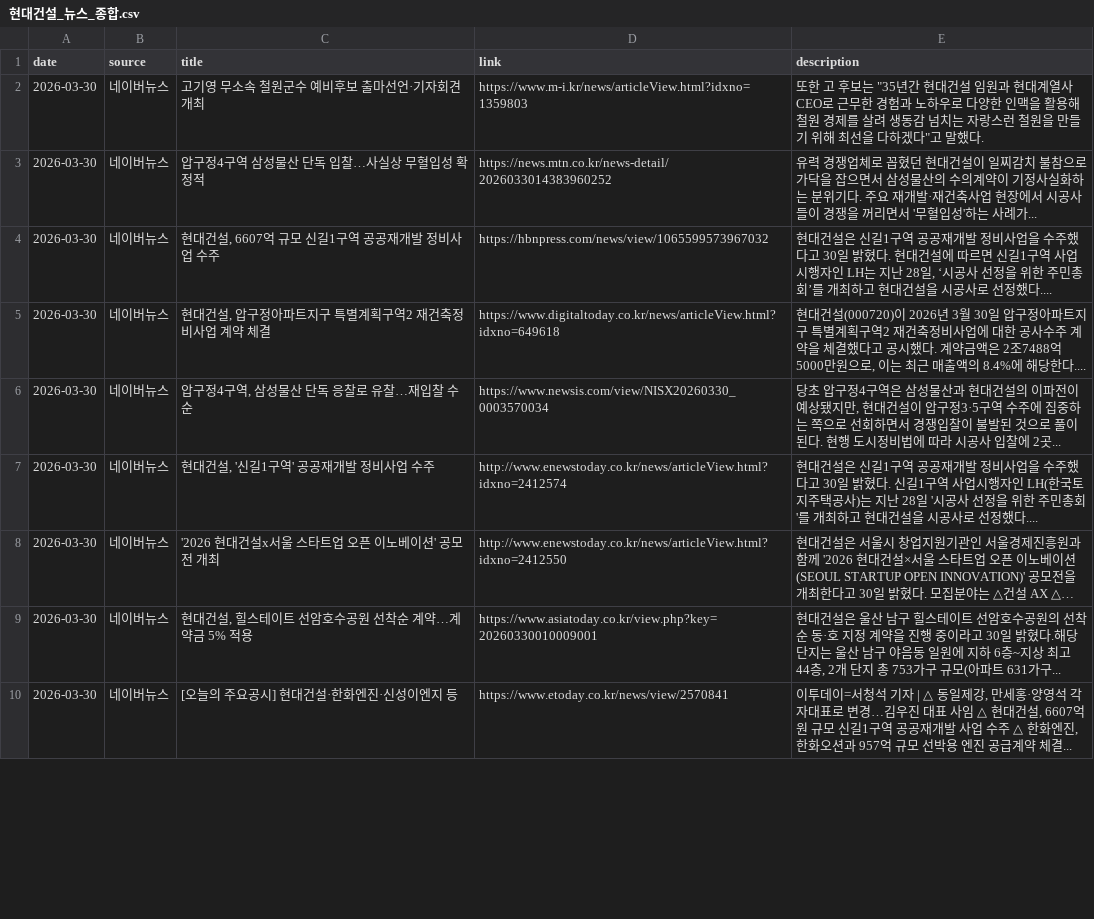
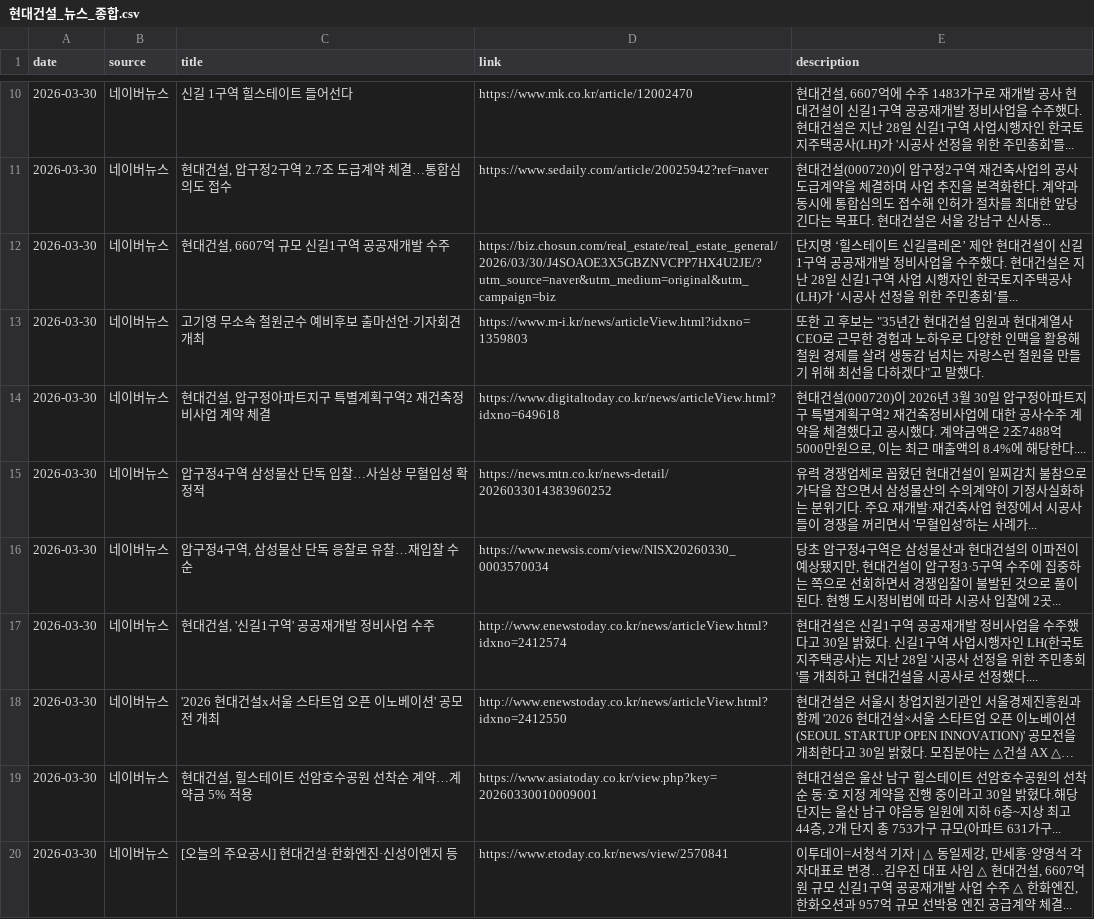
Before and after one commit to hdec-daily-news/hdec-daily-news.github.io, a CSV file: 현대건설_뉴스_종합.csv, drawn as a sheet; only a part is shown, gaps mark what is left out; long unchanged cells end in …; the diff covers the shown part only.

```diff
--- a/현대건설_뉴스_종합.csv
+++ b/현대건설_뉴스_종합.csv
@@ -2,5 +10,7 @@
+2026-03-30,네이버뉴스,신길 1구역 힐스테이트 들어선다,https://www.mk.co.kr/article/12002470,"현대건설, 6607억에 수주 1483가구로 재개발 공사 현대건설이 신길1구역 공공재개발 정비사업을 수주했다. 현대건설은 지난 28일 신길1구역 사업시행자인 한국토지주택공사(LH)가 '시공사 선정을 위한 주민총회'를... "
+2026-03-30,네이버뉴스,"현대건설, 압구정2구역 2.7조 도급계약 체결…통합심의도 접수",https://www.sedaily.com/article/20025942?ref=naver,현대건설(000720)이 압구정2구역 재건축사업의 공사도급계약을 체결하며 사업 추진을 본격화한다. 계약과 동시에 통합심의도 접수해 인허가 절차를 최대한 앞당긴다는 목표다. 현대건설은 서울 강남구 신사동...
+2026-03-30,네이버뉴스,"현대건설, 6607억 규모 신길1구역 공공재개발 수주",https://biz.chosun.com/real_estate/real_estate_general/2026/03/30/J4SOAOE3X5GBZNVCPP7HX4U2JE/?utm_source=naver&utm_medium=original&utm_campaign=biz,단지명 ‘힐스테이트 신길클레온’ 제안 현대건설이 신길1구역 공공재개발 정비사업을 수주했다. 현대건설은 지난 28일 신길1구역 사업 시행자인 한국토지주택공사(LH)가 ‘시공사 선정을 위한 주민총회’를...
 2026-03-30,네이버뉴스,고기영 무소속 철원군수 예비후보 출마선언·기자회견 개최,https://www.m-i.kr/news/articleView.html?idxno=1359803,"또한 고 후보는 ""35년간 현대건설 임원과 현대계열사 CEO로 근무한 경험과 노하우로 다양한 인맥을 활용해 철원 경제를 살려 생동감 넘치는 자랑스런 철원을 만들기 위해 최선을 다하겠다""고 말했다."
+2026-03-30,네이버뉴스,"현대건설, 압구정아파트지구 특별계획구역2 재건축정비사업 계약 체결",https://www.digitaltoday.co.kr/news/articleView.html?idxno=649618,"현대건설(000720)이 2026년 3월 30일 압구정아파트지구 특별계획구역2 재건축정비사업에 대한 공사수주 계약을 체결했다고 공시했다. 계약금액은 2조7488억5000만원으로, 이는 최근 매출액의 8.4%에 해당한다.... "
 2026-03-30,네이버뉴스,압구정4구역 삼성물산 단독 입찰…사실상 무혈입성 확정적,https://news.mtn.co.kr/news-detail/2026033014383960252,유력 경쟁업체로 꼽혔던 현대건설이 일찌감치 불참으로 가닥을 잡으면서 삼성물산의 수의계약이 기정사실화하는 분위기다. 주요 재개발·재건축사업 현장에서 시공사들이 경쟁을 꺼리면서 '무혈입성'하는 사례가...
-2026-03-30,네이버뉴스,"현대건설, 6607억 규모 신길1구역 공공재개발 정비사업 수주",https://hbnpress.com/news/view/1065599573967032,"현대건설은 신길1구역 공공재개발 정비사업을 수주했다고 30일 밝혔다. 현대건설에 따르면 신길1구역 사업시행자인 LH는 지난 28일, ‘시공사 선정을 위한 주민총회’를 개최하고 현대건설을 시공사로 선정했다.... "
-2026-03-30,네이버뉴스,"현대건설, 압구정아파트지구 특별계획구역2 재건축정비사업 계약 체결",https://www.digitaltoday.co.kr/news/articleView.html?idxno=649618,"현대건설(000720)이 2026년 3월 30일 압구정아파트지구 특별계획구역2 재건축정비사업에 대한 공사수주 계약을 체결했다고 공시했다. 계약금액은 2조7488억5000만원으로, 이는 최근 매출액의 8.4%에 해당한다.... "
 2026-03-30,네이버뉴스,"압구정4구역, 삼성물산 단독 응찰로 유찰…재입찰 수순",https://www.newsis.com/view/NISX20260330_0003570034,"당초 압구정4구역은 삼성물산과 현대건설의 이파전이 예상됐지만, 현대건설이 압구정3·5구역 수주에 집중하는 쪽으로 선회하면서 경쟁입찰이 불발된 것으로 풀이된다. 현행 도시정비법에 따라 시공사 입찰에 2곳... "
```
Also changed, not shown: 8 added rows, 3 removed rows, 20 moved rows and 1 edited cell elsewhere in this file, 5 other files.
